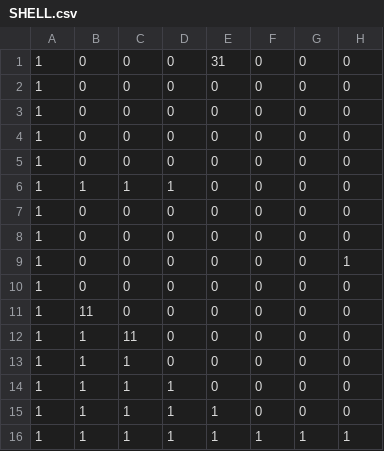
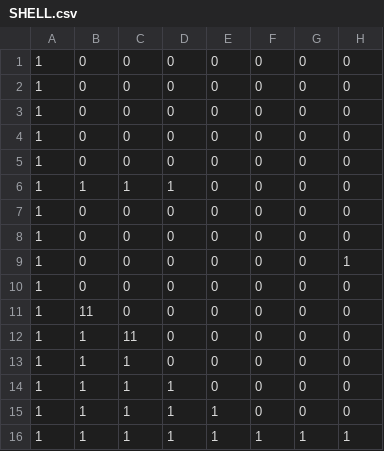
Before and after one commit to nhathuy07/CodingCourseProject, a CSV file: data/levels/SHELL.csv, drawn as a sheet; only a part is shown; the diff names each change by its address in the sheet, - before the commit and + after, or states it on an @@ line.

Commit message:
Add new levels, rewrite user input handling code for snappier movement

```diff
--- a/data/levels/SHELL.csv
+++ b/data/levels/SHELL.csv
-E1: 31
+E1: 0
```
Also changed, not shown: 26 other files.
